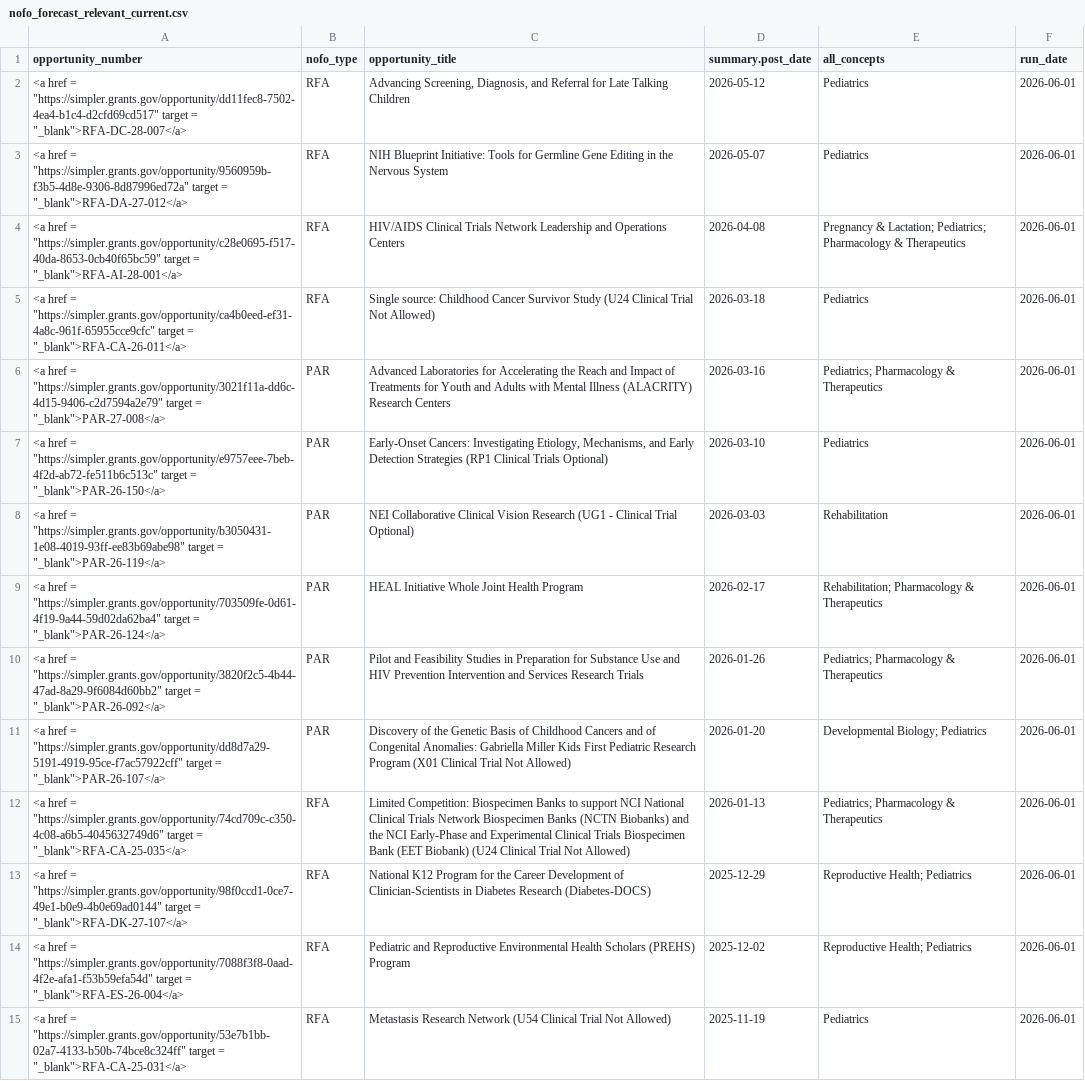
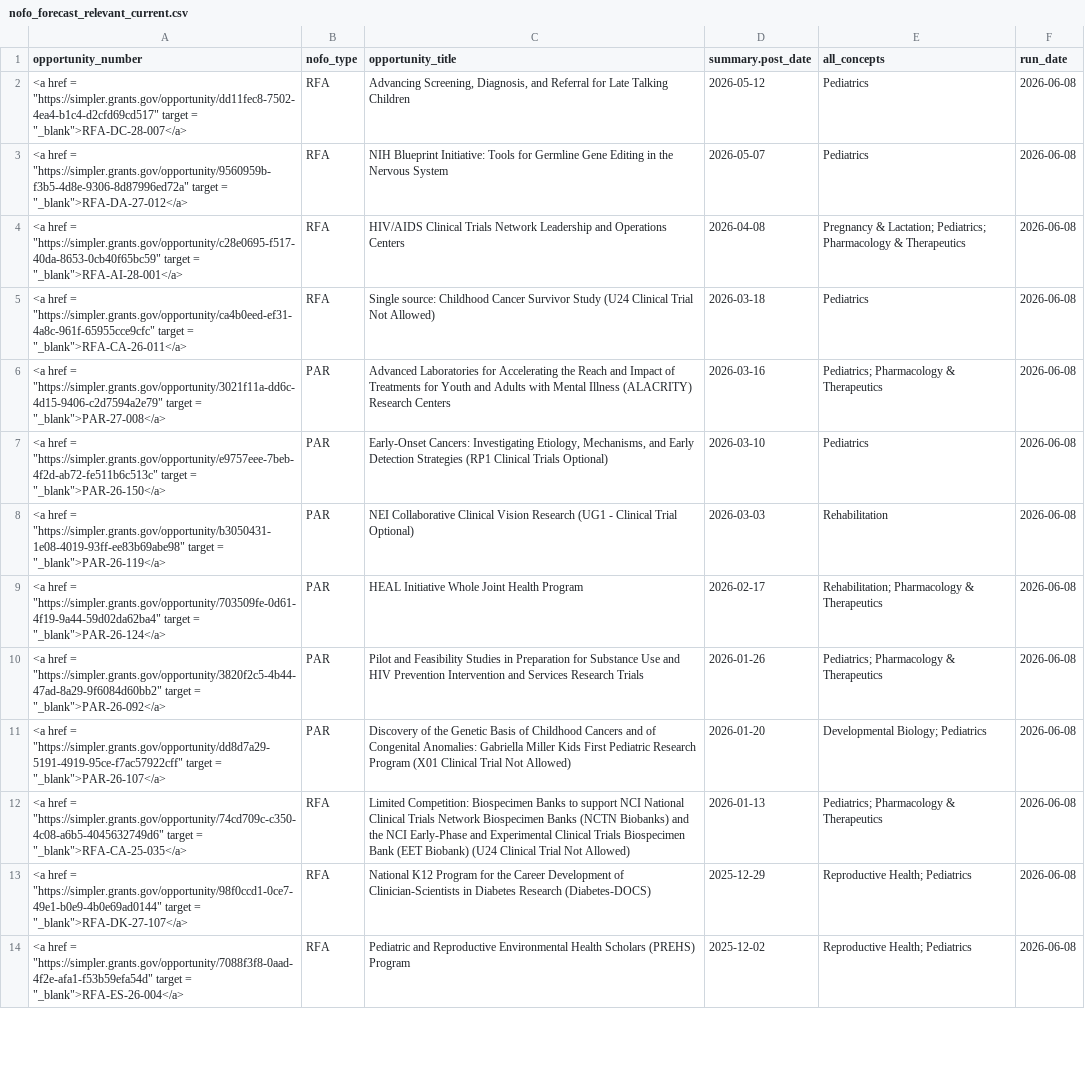
Before and after one commit to christopherBelter/hd_nofos, a CSV file: data/nofo_forecast_relevant_current.csv, drawn as a sheet; only a part is shown; the diff covers the shown part only; the diff names each change by its address in the sheet, - before the commit and + after, or states it on an @@ line.

```diff
--- a/data/nofo_forecast_relevant_current.csv
+++ b/data/nofo_forecast_relevant_current.csv
-F2:F14 (run_date): 2026-06-01
+F2:F14 (run_date): 2026-06-08
-row 15: <a href = "https://simpler.grants.gov/opportunity/53e7b1bb-02a7-4133-b50b-74bce8c324ff" target = "_blank">RFA-CA-25-031</a> | RFA | Metastasis Research Network (U54 Clinical Trial Not Allowed) | 2025-11-19 | Pediatrics | 2026-06-01
```
Also changed, not shown: 1 removed row and 36 edited cells elsewhere in this file, data/hd_nofos_current.csv.
